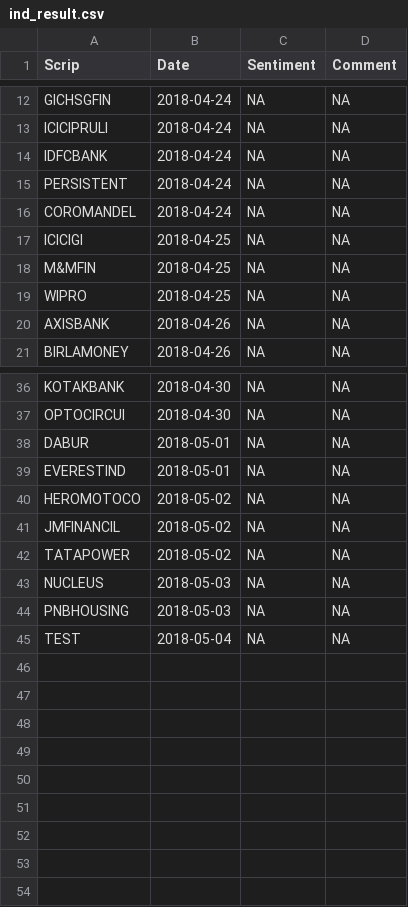
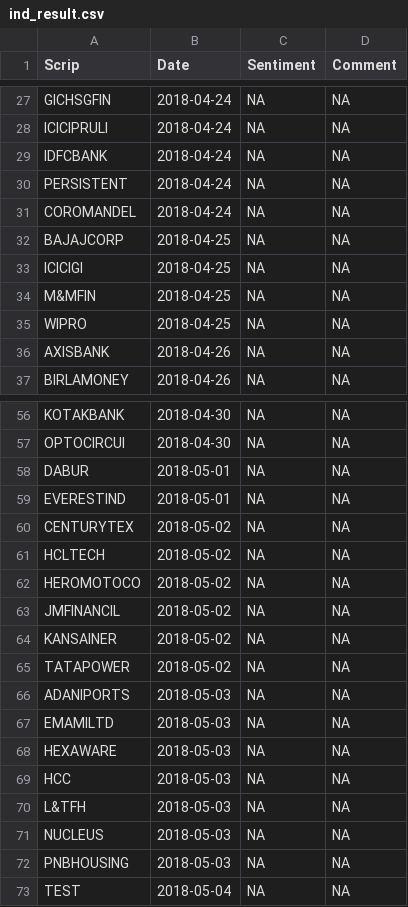
Before and after one commit to omarrohit20/rohit, a CSV file: src/data-import/nselist/ind_result.csv, drawn as a sheet; only a part is shown, gaps mark what is left out; the diff covers the shown part only; the diff names each change by its address in the sheet, - before the commit and + after, or states it on an @@ line.

```diff
--- a/src/data-import/nselist/ind_result.csv
+++ b/src/data-import/nselist/ind_result.csv
+row 32: BAJAJCORP | 2018-04-25 | NA | NA
+row 60: CENTURYTEX | 2018-05-02 | NA | NA
+row 61: HCLTECH | 2018-05-02 | NA | NA
+row 64: KANSAINER | 2018-05-02 | NA | NA
+row 66: ADANIPORTS | 2018-05-03 | NA | NA
+row 67: EMAMILTD | 2018-05-03 | NA | NA
+row 68: HEXAWARE | 2018-05-03 | NA | NA
+row 69: HCC | 2018-05-03 | NA | NA
+row 70: L&TFH | 2018-05-03 | NA | NA
```
Also changed, not shown: 19 added rows and 5 edited cells elsewhere in this file, 3 other files.
